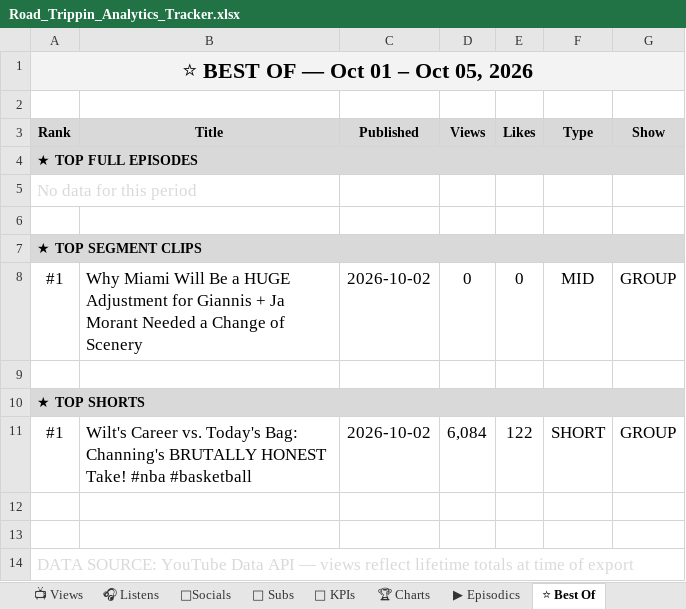
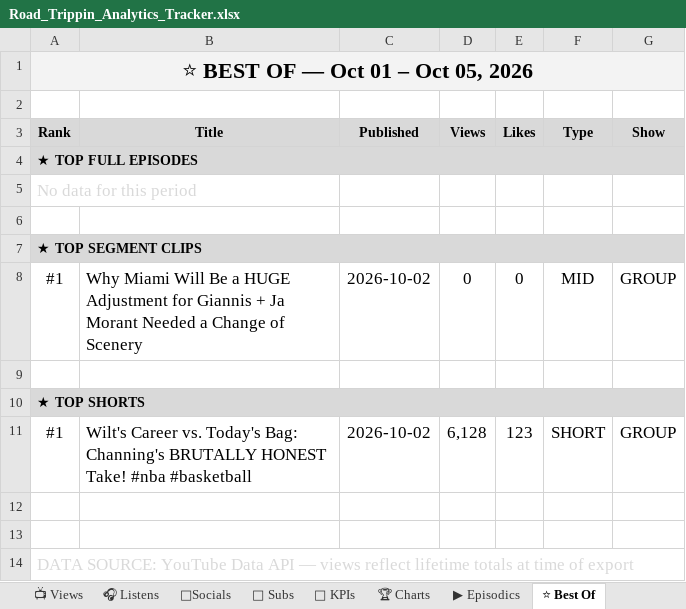
Before and after one commit to raindelaymedia/roadtrippin, an Excel workbook: master/shows/road_trippin/data/Road_Trippin_Analytics_Tracker.xlsx, sheet ⭐ Best Of, drawn as a sheet; values as stored, in another font and other column widths than the file's, no borders; the diff names each change by its address in the sheet, - before the commit and + after, or states it on an @@ line.

```diff
--- a/master/shows/road_trippin/data/Road_Trippin_Analytics_Tracker.xlsx (sheet ⭐ Best Of)
+++ b/master/shows/road_trippin/data/Road_Trippin_Analytics_Tracker.xlsx (sheet ⭐ Best Of)
-D11 (Views): 6,084
+D11 (Views): 6,128
-E11 (Likes): 122
+E11 (Likes): 123
```
Also changed, not shown: 8 other files.
